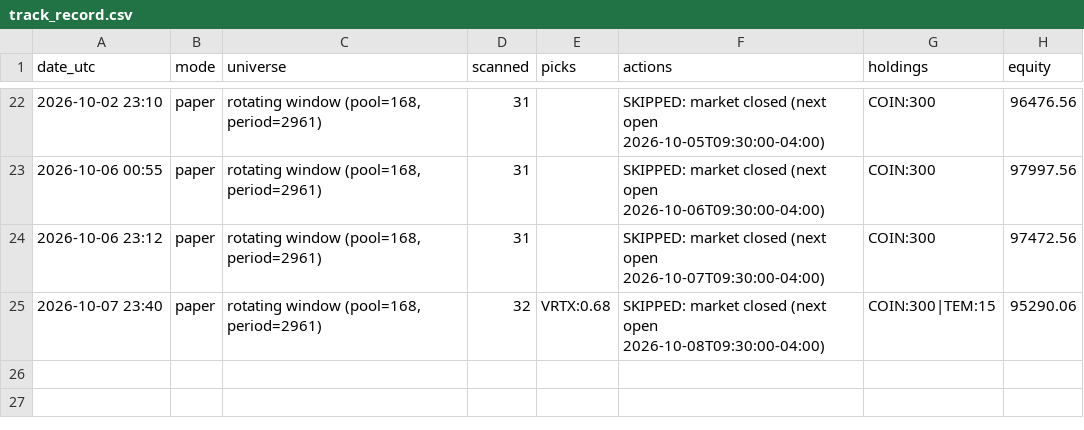
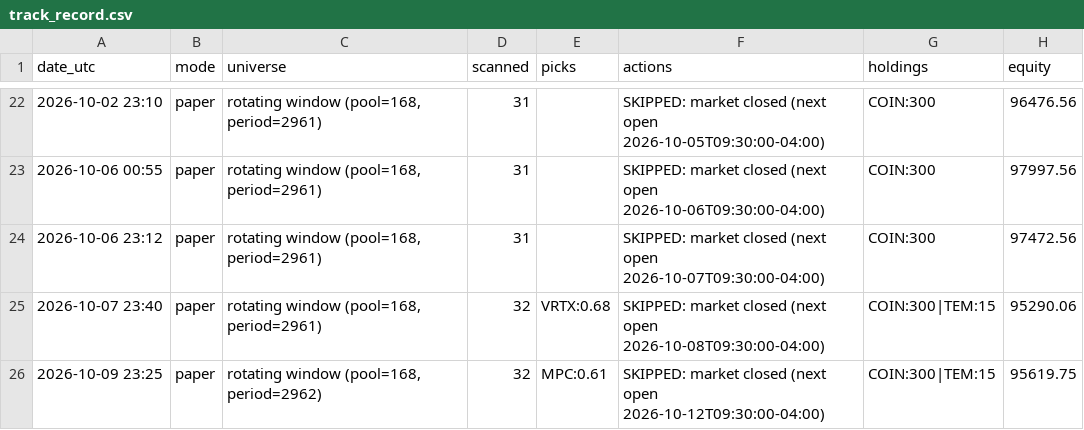
Before and after one commit to A-beaner/api-model, a CSV file: track_record.csv, drawn as a sheet; only a part is shown, gaps mark what is left out; the diff names each change by its address in the sheet, - before the commit and + after, or states it on an @@ line.

```diff
--- a/track_record.csv
+++ b/track_record.csv
+row 26: 2026-10-09 23:25 | paper | rotating window (pool=168, period=2962) | 32 | MPC:0.61 | SKIPPED: market closed (next open 2026-10-12T09:30:00-04:00) | COIN:300|TEM:15 | 95619.75
```
Also changed, not shown: data/ABBV.csv, data/BDX.csv, 43 other files.
